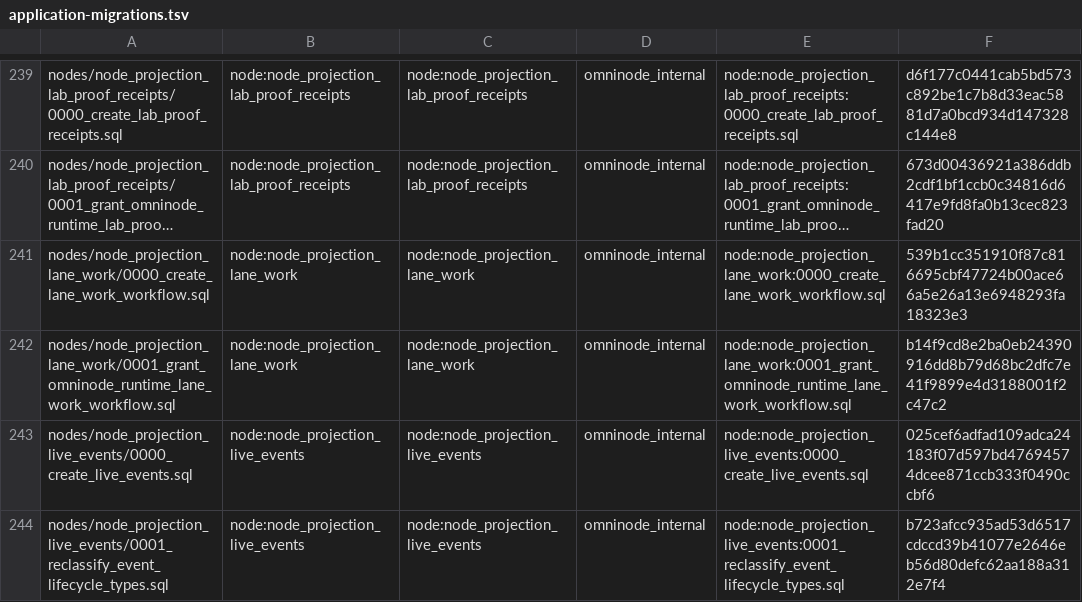
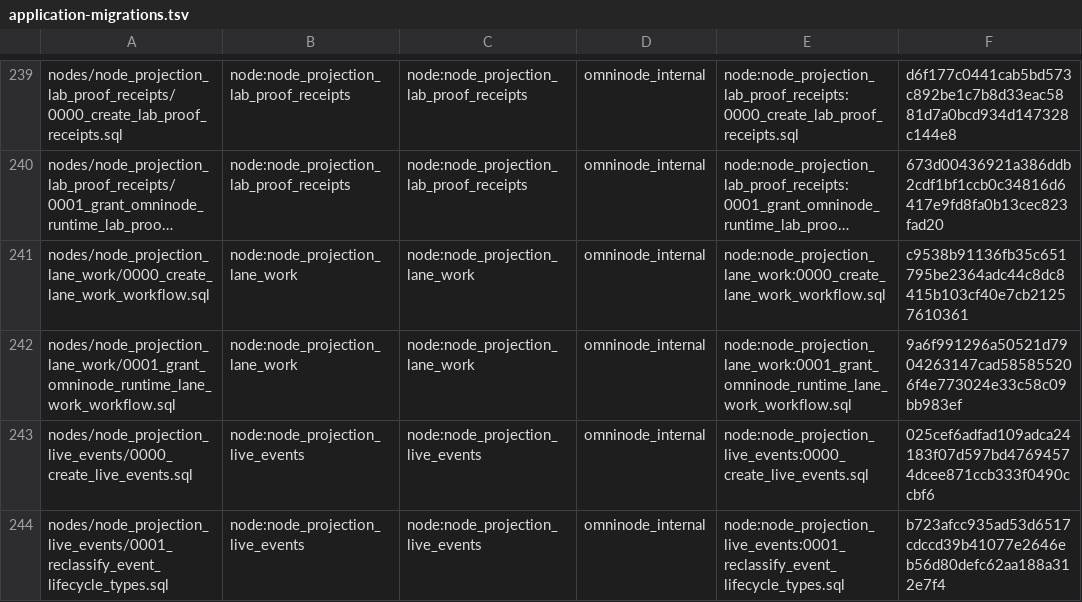
Before and after one commit to OmniNode-ai/omnibase_infra, a TSV file: docker/migrations/forward/_ledger/application-migrations.tsv, drawn as a sheet; only a part is shown, gaps mark what is left out; long unchanged cells end in …; the diff names each change by its address in the sheet, - before the commit and + after, or states it on an @@ line.

Commit message:
OMN-26708: Remove lane_work_terminal view and associated grants
Removed the view omninode_internal.lane_work_terminal from migration 0000_create_lane_work_workflow.sql and its SELECT grant from migration 0001. Removed the view's two entries from vendored_table_bridges.yaml, the three topology instances, the supplemental-declaration expiry test, and the view test. Regenerated the nine rendered database-topology catalogs and recomputed the two migration sha256 values in the ledger and the grant test. The migration class of 0000 is expand-only.

Causes:
1. Job "Application Database Domain Enforcement (OMN-15361)" failed: the view lane_work_terminal lacks an authoritative ownership declaration.
2. Job "Migration Integration Test" failed in test_fresh_build_matches_the_topology_modulo_the_shrink_only_allowlist: UNDECLARED_GRANT omninode_runtime INSERT and UPDATE on omninode_internal.lane_work_terminal.

The terminal rows are a contract query in omnimarket's node (terminal_kind IS NOT NULL), not a view.

Focused local result: tests/unit/topology/test_omn26708_lane_work_workflow_grant.py and tests/ci/test_supplemental_declaration_expiry_omn18863.py: 33 passed, 2 skipped.

```diff
--- a/docker/migrations/forward/_ledger/application-migrations.tsv
+++ b/docker/migrations/forward/_ledger/application-migrations.tsv
-F241: 539b1cc351910f87c816695cbf47724b00ace66a5e26a13e6948293fa18323e3
+F241: c9538b91136fb35c651795be2364adc44c8dc8415b103cf40e7cb21257610361
-F242: b14f9cd8e2ba0eb24390916dd8b79d68bc2dfc7e41f9899e4d3188001f2c47c2
+F242: 9a6f991296a50521d7904263147cad585855206f4e773024e33c58c09bb983ef
```
Also changed, not shown: 18 other files.
